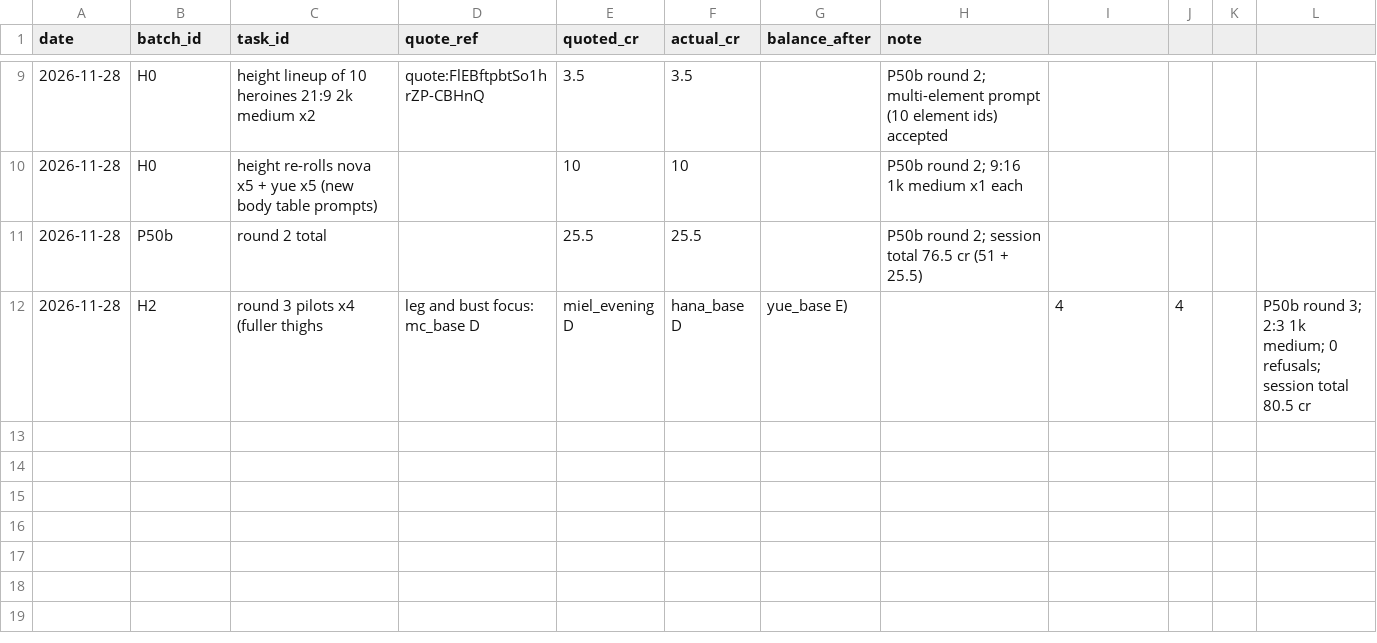
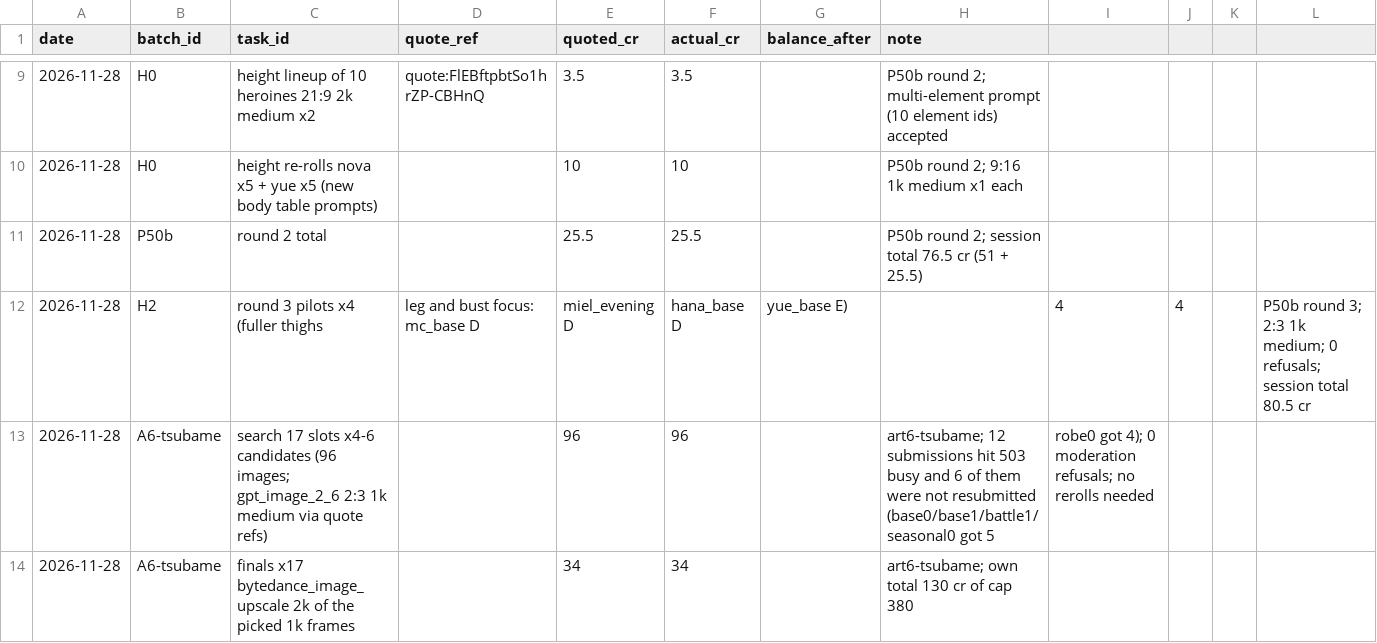
Before and after one commit to hshshzhwhha181-ctrl/tile-waifu, a CSV file: design/art_batches/SPEND_LOG.csv, drawn as a sheet; only a part is shown, gaps mark what is left out.

```diff
--- a/design/art_batches/SPEND_LOG.csv
+++ b/design/art_batches/SPEND_LOG.csv
@@ -12 +12,3 @@ date,batch_id,task_id,quote_ref,quoted_cr,actual_cr,balance_after,note
 2026-11-28,H2,round 3 pilots x4 (fuller thighs, leg and bust focus: mc_base D, miel_evening D, hana_base D, yue_base E),,4,4,,P50b round 3; 2:3 1k medium; 0 refusals; session total 80.5 cr
+2026-11-28,A6-tsubame,search 17 slots x4-6 candidates (96 images; gpt_image_2_6 2:3 1k medium via quote refs),,96,96,,art6-tsubame; 12 submissions hit 503 busy and 6 of them were not resubmitted (base0/base1/battle1/seasonal0 got 5, robe0 got 4); 0 moderation refusals; no rerolls needed
+2026-11-28,A6-tsubame,finals x17 bytedance_image_upscale 2k of the picked 1k frames,,34,34,,art6-tsubame; own total 130 cr of cap 380
```
Also changed, not shown: 36 other files.
